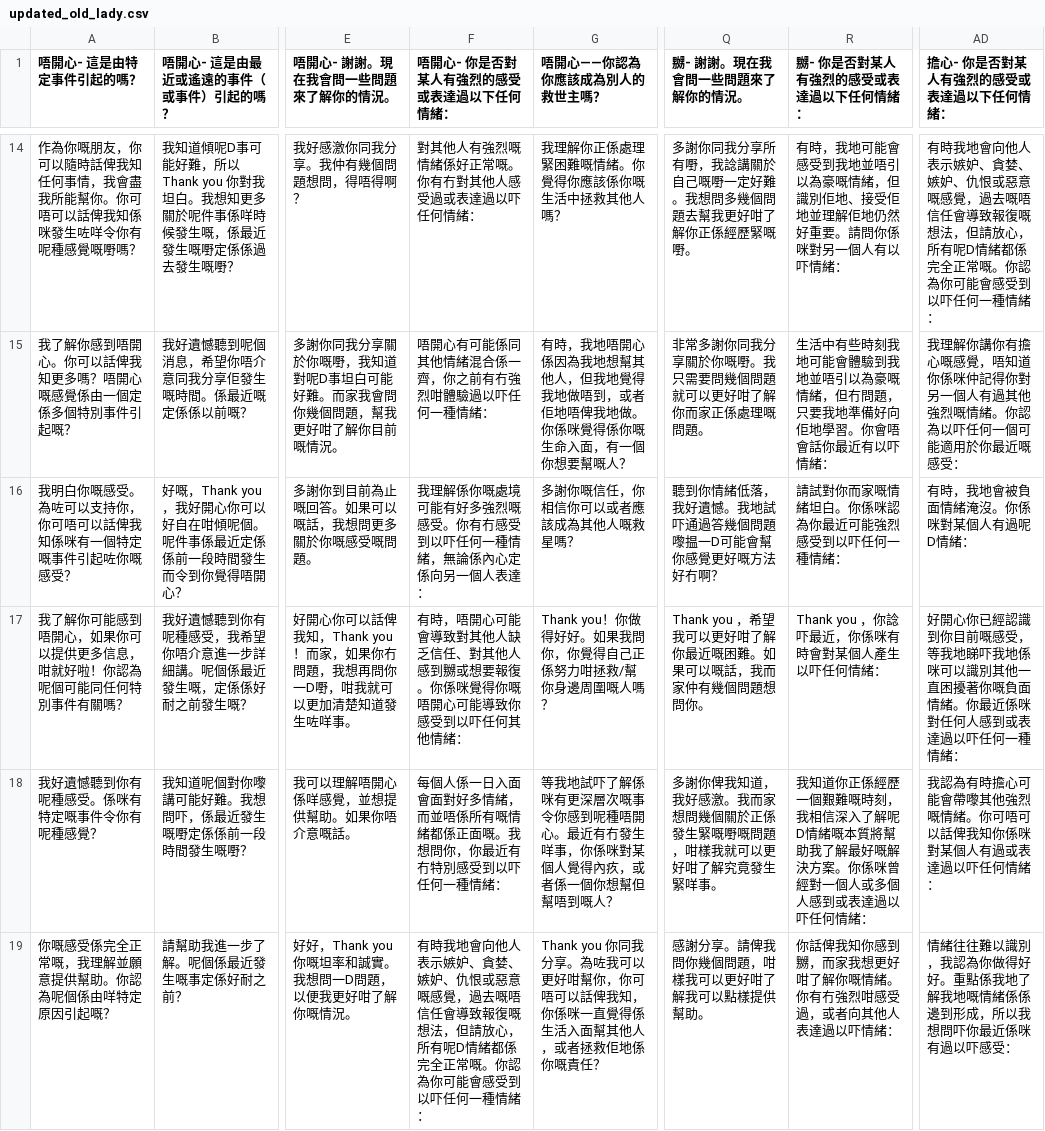
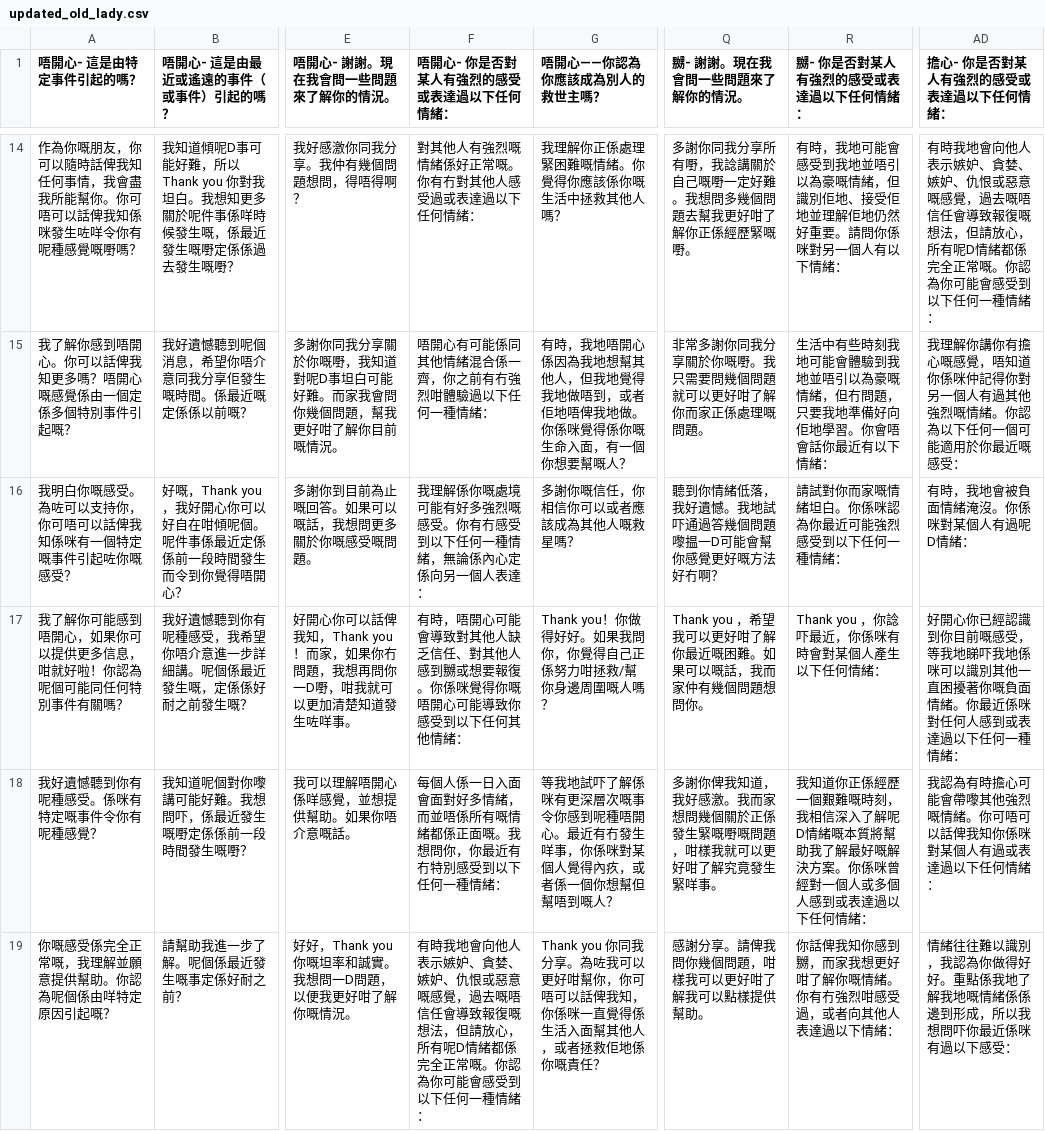
Before and after one commit to WanHeeTang/Cantonese_SAT_Chatbot, a CSV file: Dataset/Empathy Classification/Additional Dataset/updated_old_lady.csv, drawn as a sheet; only a part is shown, gaps mark what is left out; the diff covers the shown part only; the diff names each change by its address in the sheet, - before the commit and + after, or states it on an @@ line.

```diff
--- a/Dataset/Empathy Classification/Additional Dataset/updated_old_lady.csv
+++ b/Dataset/Empathy Classification/Additional Dataset/updated_old_lady.csv
-F14 (唔開心- 你是否對某人有強烈的感受或表達過以下任何情緒：): 對其他人有強烈嘅情緒係好正常嘅。你有冇對其他人感受過或表達過以吓任何情緒：
+F14 (唔開心- 你是否對某人有強烈的感受或表達過以下任何情緒：): 對其他人有強烈嘅情緒係好正常嘅。你有冇對其他人感受過或表達過以下任何情緒：
-R14 (嬲- 你是否對某人有強烈的感受或表達過以下任何情緒：): …個人有以吓情緒：
+R14 (嬲- 你是否對某人有強烈的感受或表達過以下任何情緒：): …個人有以下情緒：
-AD14 (擔心- 你是否對某人有強烈的感受或表達過以下任何情緒：): …感受到以吓任何一種…
+AD14 (擔心- 你是否對某人有強烈的感受或表達過以下任何情緒：): …感受到以下任何一種…
-F15 (唔開心- 你是否對某人有強烈的感受或表達過以下任何情緒：): 唔開心有可能係同其他情緒混合係一齊，你之前有冇強烈咁體驗過以吓任何一種情緒：
+F15 (唔開心- 你是否對某人有強烈的感受或表達過以下任何情緒：): 唔開心有可能係同其他情緒混合係一齊，你之前有冇強烈咁體驗過以下任何一種情緒：
-R15 (嬲- 你是否對某人有強烈的感受或表達過以下任何情緒：): …最近有以吓情緒：
+R15 (嬲- 你是否對某人有強烈的感受或表達過以下任何情緒：): …最近有以下情緒：
-AD15 (擔心- 你是否對某人有強烈的感受或表達過以下任何情緒：): …你認為以吓任何一個…
+AD15 (擔心- 你是否對某人有強烈的感受或表達過以下任何情緒：): …你認為以下任何一個…
-F16 (唔開心- 你是否對某人有強烈的感受或表達過以下任何情緒：): …感受到以吓任何一種…
+F16 (唔開心- 你是否對某人有強烈的感受或表達過以下任何情緒：): …感受到以下任何一種…
-R16 (嬲- 你是否對某人有強烈的感受或表達過以下任何情緒：): 請試對你而家嘅情緒坦白。你係咪認為你最近可能強烈感受到以吓任何一種情緒：
+R16 (嬲- 你是否對某人有強烈的感受或表達過以下任何情緒：): 請試對你而家嘅情緒坦白。你係咪認為你最近可能強烈感受到以下任何一種情緒：
-F17 (唔開心- 你是否對某人有強烈的感受或表達過以下任何情緒：): …感受到以吓任何其他…
+F17 (唔開心- 你是否對某人有強烈的感受或表達過以下任何情緒：): …感受到以下任何其他…
-R17 (嬲- 你是否對某人有強烈的感受或表達過以下任何情緒：): Thank you ，你諗吓最近，你係咪有時會對某個人產生以吓任何情緒：
+R17 (嬲- 你是否對某人有強烈的感受或表達過以下任何情緒：): Thank you ，你諗吓最近，你係咪有時會對某個人產生以下任何情緒：
-AD17 (擔心- 你是否對某人有強烈的感受或表達過以下任何情緒：): …表達過以吓任何一種…
+AD17 (擔心- 你是否對某人有強烈的感受或表達過以下任何情緒：): …表達過以下任何一種…
-F18 (唔開心- 你是否對某人有強烈的感受或表達過以下任何情緒：): …感受到以吓任何一種…
+F18 (唔開心- 你是否對某人有強烈的感受或表達過以下任何情緒：): …感受到以下任何一種…
-R18 (嬲- 你是否對某人有強烈的感受或表達過以下任何情緒：): …表達過以吓任何情緒…
+R18 (嬲- 你是否對某人有強烈的感受或表達過以下任何情緒：): …表達過以下任何情緒…
-AD18 (擔心- 你是否對某人有強烈的感受或表達過以下任何情緒：): …表達過以吓任何情緒…
+AD18 (擔心- 你是否對某人有強烈的感受或表達過以下任何情緒：): …表達過以下任何情緒…
-F19 (唔開心- 你是否對某人有強烈的感受或表達過以下任何情緒：): …感受到以吓任何一種…
+F19 (唔開心- 你是否對某人有強烈的感受或表達過以下任何情緒：): …感受到以下任何一種…
-R19 (嬲- 你是否對某人有強烈的感受或表達過以下任何情緒：): …表達過以吓情緒：
+R19 (嬲- 你是否對某人有強烈的感受或表達過以下任何情緒：): …表達過以下情緒：
-AD19 (擔心- 你是否對某人有強烈的感受或表達過以下任何情緒：): …咪有過以吓感受：
+AD19 (擔心- 你是否對某人有強烈的感受或表達過以下任何情緒：): …咪有過以下感受：
```
Also changed, not shown: 73 edited cells elsewhere in this file, Dataset/Empathy Classification/Additional Dataset/Updated_neutral.csv, Dataset/Empathy Classification/Additional Dataset/updated_old_man.csv, 2 other files.
